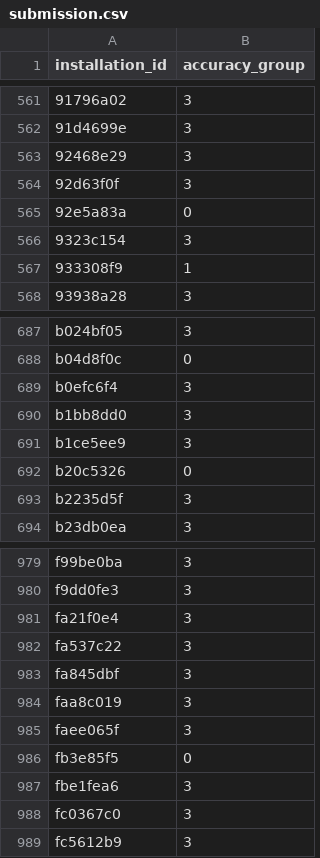
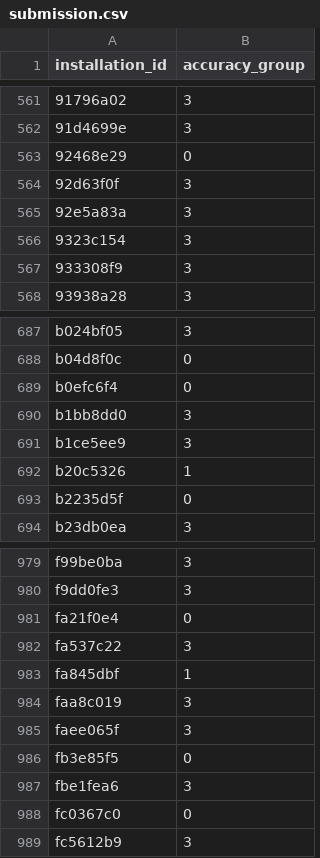
Before and after one commit to novoselrok/ds-bowl, a CSV file: submission.csv, drawn as a sheet; only a part is shown, gaps mark what is left out; the diff covers the shown part only.

```diff
--- a/submission.csv
+++ b/submission.csv
@@ -562,7 +562,7 @@ installation_id,accuracy_group
 91d4699e,3
-92468e29,3
+92468e29,0
 92d63f0f,3
-92e5a83a,0
+92e5a83a,3
 9323c154,3
-933308f9,1
+933308f9,3
 93938a28,3
@@ -688,7 +688,7 @@ b024bf05,3
 b04d8f0c,0
-b0efc6f4,3
+b0efc6f4,0
 b1bb8dd0,3
 b1ce5ee9,3
-b20c5326,0
-b2235d5f,3
+b20c5326,1
+b2235d5f,0
 b23db0ea,3
@@ -980,5 +980,5 @@ f99be0ba,3
 f9dd0fe3,3
-fa21f0e4,3
+fa21f0e4,0
 fa537c22,3
-fa845dbf,3
+fa845dbf,1
 faa8c019,3
@@ -987,3 +987,3 @@ fb3e85f5,0
 fbe1fea6,3
-fc0367c0,3
+fc0367c0,0
 fc5612b9,3
```
Also changed, not shown: 60 edited cells elsewhere in this file, 8 other files.
